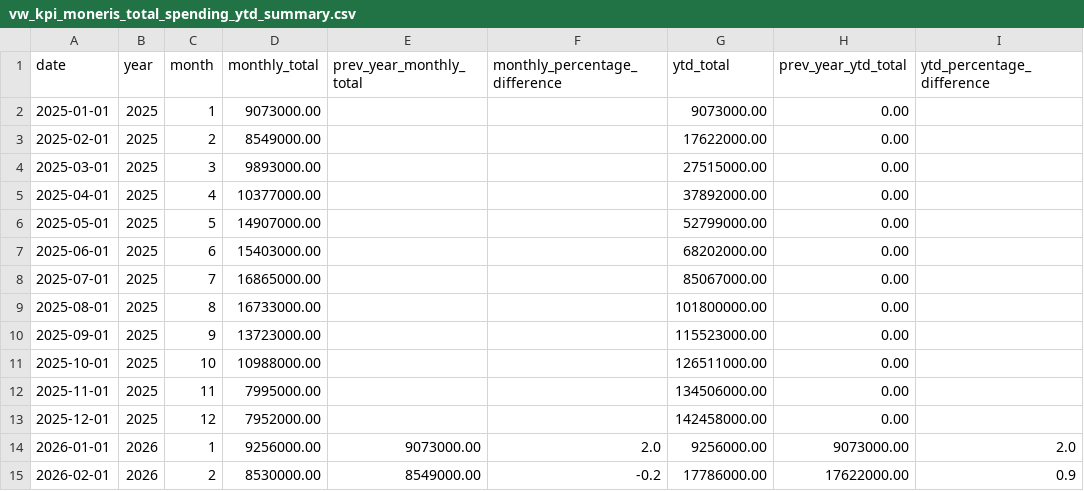
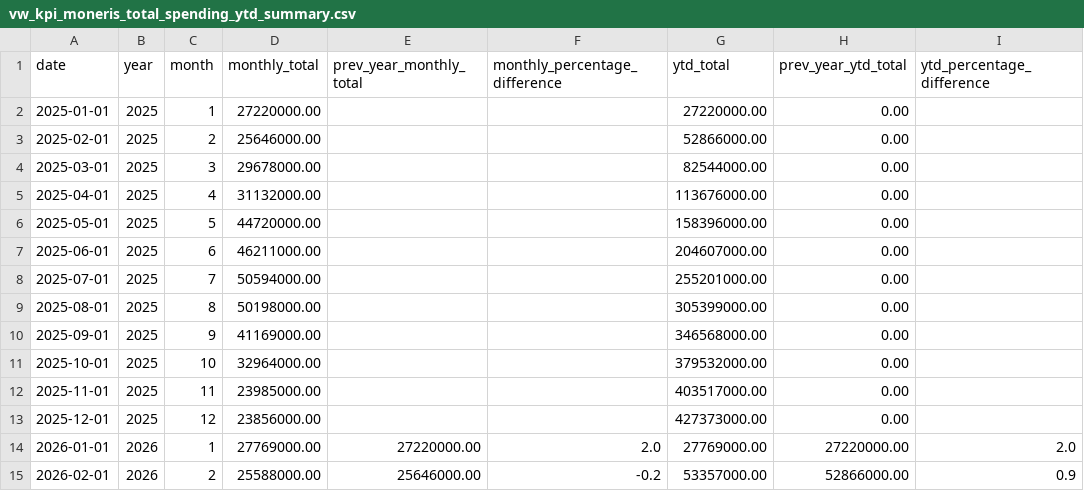
Before and after one commit to ytgov/tourism-indicators, a CSV file: data/vw_kpi_moneris_total_spending_ytd_summary.csv, drawn as a sheet; only a part is shown; the diff covers the shown part only; the diff names each change by its address in the sheet, - before the commit and + after, or states it on an @@ line.

Commit message:
Scaled up spending to account for full market

```diff
--- a/data/vw_kpi_moneris_total_spending_ytd_summary.csv
+++ b/data/vw_kpi_moneris_total_spending_ytd_summary.csv
-D2 (monthly_total): 9073000.00
+D2 (monthly_total): 27220000.00
-G2 (ytd_total): 9073000.00
+G2 (ytd_total): 27220000.00
-D3 (monthly_total): 8549000.00
+D3 (monthly_total): 25646000.00
-G3 (ytd_total): 17622000.00
+G3 (ytd_total): 52866000.00
-D4 (monthly_total): 9893000.00
+D4 (monthly_total): 29678000.00
-G4 (ytd_total): 27515000.00
+G4 (ytd_total): 82544000.00
-D5 (monthly_total): 10377000.00
+D5 (monthly_total): 31132000.00
-G5 (ytd_total): 37892000.00
+G5 (ytd_total): 113676000.00
-D6 (monthly_total): 14907000.00
+D6 (monthly_total): 44720000.00
-G6 (ytd_total): 52799000.00
+G6 (ytd_total): 158396000.00
-D7 (monthly_total): 15403000.00
+D7 (monthly_total): 46211000.00
-G7 (ytd_total): 68202000.00
+G7 (ytd_total): 204607000.00
-D8 (monthly_total): 16865000.00
+D8 (monthly_total): 50594000.00
-G8 (ytd_total): 85067000.00
+G8 (ytd_total): 255201000.00
-D9 (monthly_total): 16733000.00
+D9 (monthly_total): 50198000.00
-G9 (ytd_total): 101800000.00
+G9 (ytd_total): 305399000.00
-D10 (monthly_total): 13723000.00
+D10 (monthly_total): 41169000.00
-G10 (ytd_total): 115523000.00
+G10 (ytd_total): 346568000.00
-D11 (monthly_total): 10988000.00
+D11 (monthly_total): 32964000.00
-G11 (ytd_total): 126511000.00
+G11 (ytd_total): 379532000.00
-D12 (monthly_total): 7995000.00
+D12 (monthly_total): 23985000.00
-G12 (ytd_total): 134506000.00
+G12 (ytd_total): 403517000.00
-D13 (monthly_total): 7952000.00
+D13 (monthly_total): 23856000.00
-G13 (ytd_total): 142458000.00
+G13 (ytd_total): 427373000.00
-D14 (monthly_total): 9256000.00
+D14 (monthly_total): 27769000.00
-E14 (prev_year_monthly_total): 9073000.00
+E14 (prev_year_monthly_total): 27220000.00
-G14 (ytd_total): 9256000.00
+G14 (ytd_total): 27769000.00
-H14 (prev_year_ytd_total): 9073000.00
+H14 (prev_year_ytd_total): 27220000.00
-D15 (monthly_total): 8530000.00
+D15 (monthly_total): 25588000.00
-E15 (prev_year_monthly_total): 8549000.00
+E15 (prev_year_monthly_total): 25646000.00
-G15 (ytd_total): 17786000.00
+G15 (ytd_total): 53357000.00
-H15 (prev_year_ytd_total): 17622000.00
+H15 (prev_year_ytd_total): 52866000.00
```
Also changed, not shown: 20 edited cells elsewhere in this file, 1 other file.
